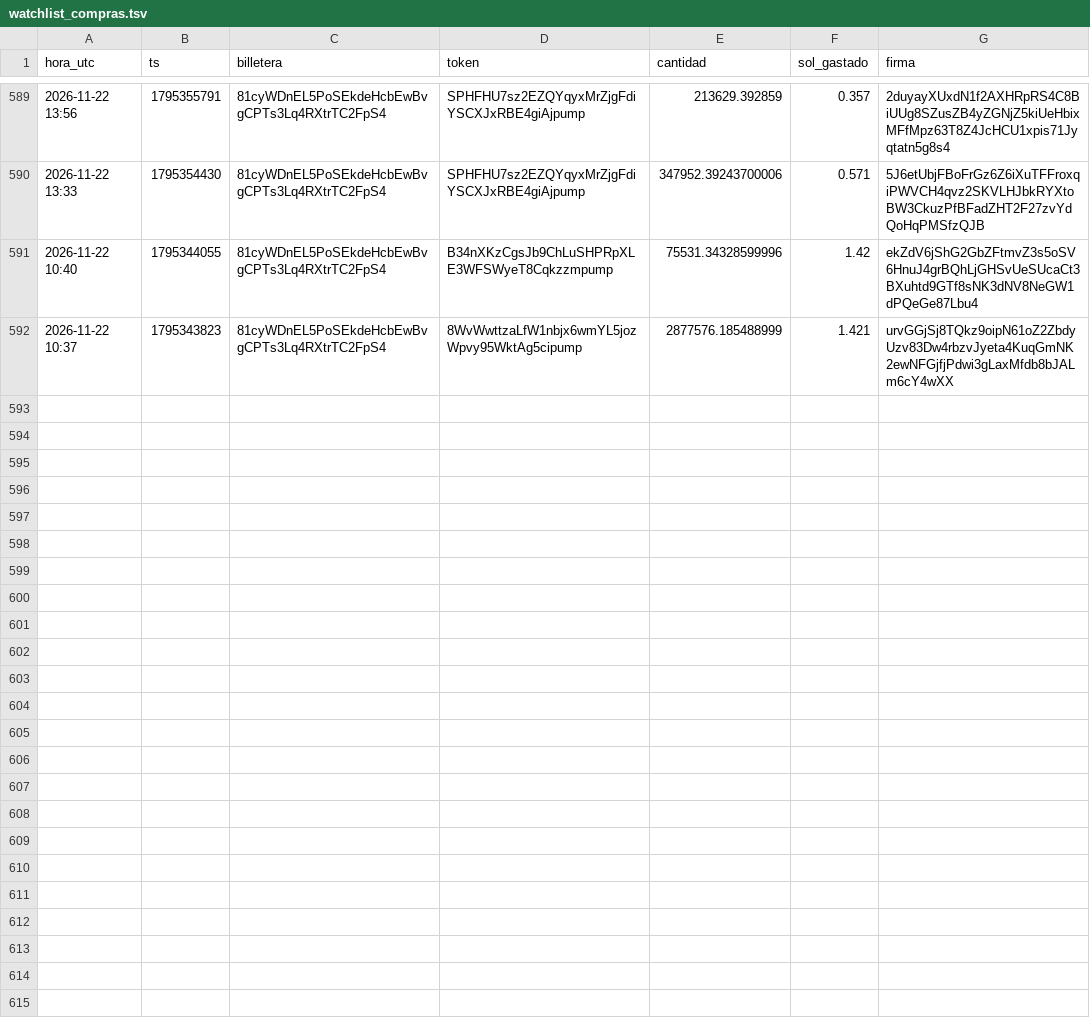
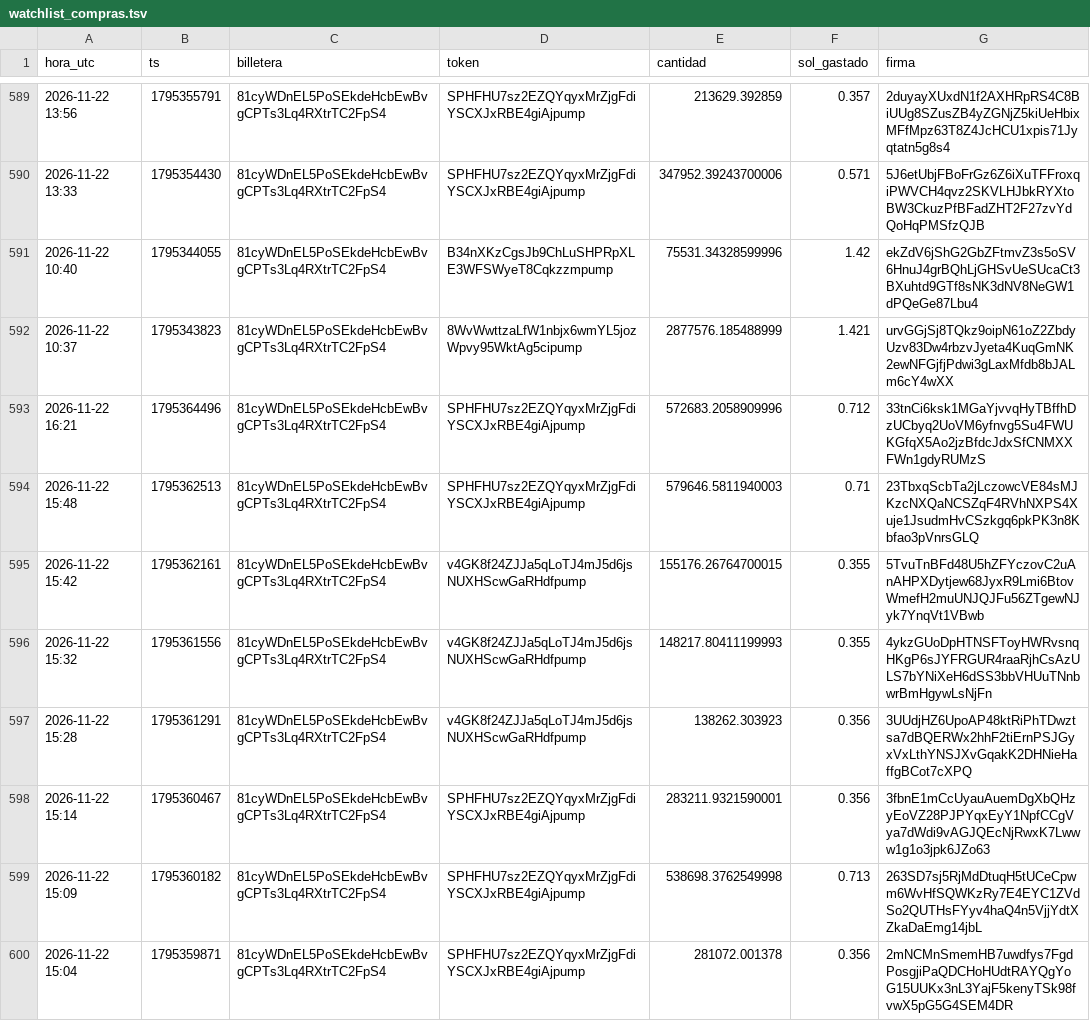
Before and after one commit to fjmunoznieves/desk-memecoins, a TSV file: datos/watchlist_compras.tsv, drawn as a sheet; only a part is shown, gaps mark what is left out; the diff names each change by its address in the sheet, - before the commit and + after, or states it on an @@ line.

```diff
--- a/datos/watchlist_compras.tsv
+++ b/datos/watchlist_compras.tsv
+row 593: 2026-11-22 16:21 | 1795364496 | 81cyWDnEL5PoSEkdeHcbEwBvgCPTs3Lq4RXtrTC2FpS4 | SPHFHU7sz2EZQYqyxMrZjgFdiYSCXJxRBE4giAjpump | 572683.2058909996 | 0.712 | 33tnCi6ksk1MGaYjvvqHyTBffhDzUCbyq2UoVM6yfnvg5Su4FWUKGfqX5Ao2jzBfdcJdxSfCNMXXFWn1gdyRUMzS
+row 594: 2026-11-22 15:48 | 1795362513 | 81cyWDnEL5PoSEkdeHcbEwBvgCPTs3Lq4RXtrTC2FpS4 | SPHFHU7sz2EZQYqyxMrZjgFdiYSCXJxRBE4giAjpump | 579646.5811940003 | 0.71 | 23TbxqScbTa2jLczowcVE84sMJKzcNXQaNCSZqF4RVhNXPS4Xuje1JsudmHvCSzkgq6pkPK3n8Kbfao3pVnrsGLQ
+row 595: 2026-11-22 15:42 | 1795362161 | 81cyWDnEL5PoSEkdeHcbEwBvgCPTs3Lq4RXtrTC2FpS4 | v4GK8f24ZJJa5qLoTJ4mJ5d6jsNUXHScwGaRHdfpump | 155176.26764700015 | 0.355 | 5TvuTnBFd48U5hZFYczovC2uAnAHPXDytjew68JyxR9Lmi6BtovWmefH2muUNJQJFu56ZTgewNJyk7YnqVt1VBwb
+row 596: 2026-11-22 15:32 | 1795361556 | 81cyWDnEL5PoSEkdeHcbEwBvgCPTs3Lq4RXtrTC2FpS4 | v4GK8f24ZJJa5qLoTJ4mJ5d6jsNUXHScwGaRHdfpump | 148217.80411199993 | 0.355 | 4ykzGUoDpHTNSFToyHWRvsnqHKgP6sJYFRGUR4raaRjhCsAzULS7bYNiXeH6dSS3bbVHUuTNnbwrBmHgywLsNjFn
+row 597: 2026-11-22 15:28 | 1795361291 | 81cyWDnEL5PoSEkdeHcbEwBvgCPTs3Lq4RXtrTC2FpS4 | v4GK8f24ZJJa5qLoTJ4mJ5d6jsNUXHScwGaRHdfpump | 138262.303923 | 0.356 | 3UUdjHZ6UpoAP48ktRiPhTDwztsa7dBQERWx2hhF2tiErnPSJGyxVxLthYNSJXvGqakK2DHNieHaffgBCot7cXPQ
+row 598: 2026-11-22 15:14 | 1795360467 | 81cyWDnEL5PoSEkdeHcbEwBvgCPTs3Lq4RXtrTC2FpS4 | SPHFHU7sz2EZQYqyxMrZjgFdiYSCXJxRBE4giAjpump | 283211.9321590001 | 0.356 | 3fbnE1mCcUyauAuemDgXbQHzyEoVZ28PJPYqxEyY1NpfCCgVya7dWdi9vAGJQEcNjRwxK7Lwww1g1o3jpk6JZo63
+row 599: 2026-11-22 15:09 | 1795360182 | 81cyWDnEL5PoSEkdeHcbEwBvgCPTs3Lq4RXtrTC2FpS4 | SPHFHU7sz2EZQYqyxMrZjgFdiYSCXJxRBE4giAjpump | 538698.3762549998 | 0.713 | 263SD7sj5RjMdDtuqH5tUCeCpwm6WvHfSQWKzRy7E4EYC1ZVdSo2QUTHsFYyv4haQ4n5VjjYdtXZkaDaEmg14jbL
+row 600: 2026-11-22 15:04 | 1795359871 | 81cyWDnEL5PoSEkdeHcbEwBvgCPTs3Lq4RXtrTC2FpS4 | SPHFHU7sz2EZQYqyxMrZjgFdiYSCXJxRBE4giAjpump | 281072.001378 | 0.356 | 2mNCMnSmemHB7uwdfys7FgdPosgjiPaQDCHoHUdtRAYQgYoG15UUKx3nL3YajF5kenyTSk98fvwX5pG5G4SEM4DR
```
Also changed, not shown: datos/consenso_A_compras.tsv, datos/consenso_A_ventas.tsv, 26 other files.
